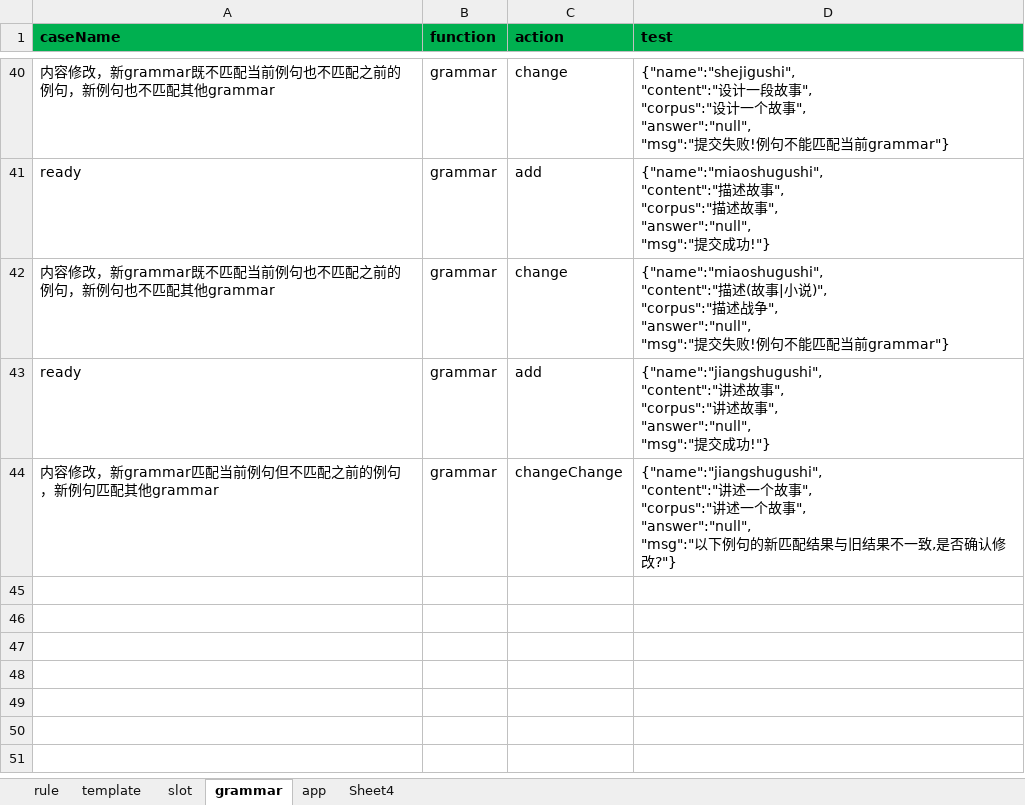
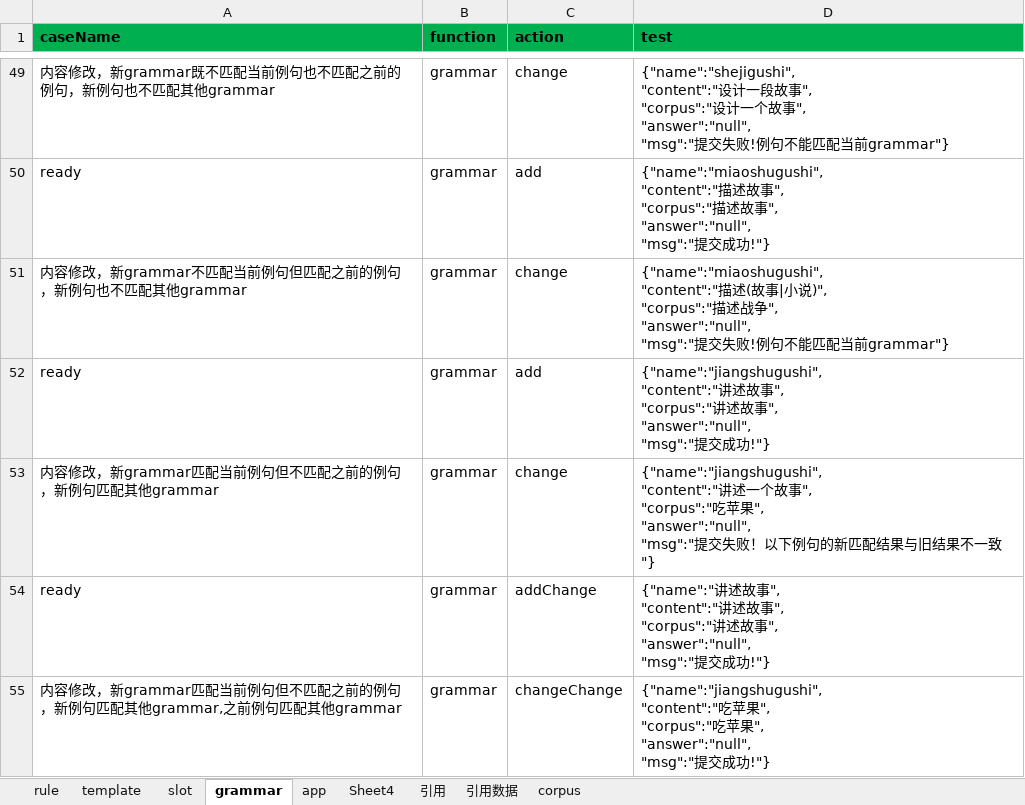
Before and after one commit to spencerluo/grammar, an Excel workbook: config/grammar.xlsx, sheet grammar, drawn as a sheet; only a part is shown, gaps mark what is left out; values as stored, in another font and other column widths than the file's, no borders; addresses are those after the commit; ↵ is a line break in a cell; the diff covers the shown part only; the diff names each change by its address in the sheet, - before the commit and + after, or states it on an @@ line.

```diff
--- a/config/grammar.xlsx (sheet grammar)
+++ b/config/grammar.xlsx (sheet grammar)
+sheet tab: 引用
+sheet tab: 引用数据
+sheet tab: corpus
-A51 (caseName): …改，新grammar既不匹配当前例句也不匹配之前…
+A51 (caseName): …改，新grammar不匹配当前例句但匹配之前…
-C53 (action): changeChange
+C53 (action): change
-D53 (test): …", ↵ "corpus":"讲述一个故事", ↵ "answer":"null", ↵ "msg":"以下例句的新匹配结果与旧结果不一致,是否确认修改?"}
+D53 (test): …", ↵ "corpus":"吃苹果", ↵ "answer":"null", ↵ "msg":"提交失败！以下例句的新匹配结果与旧结果不一致"}
+row 54: ready | grammar | addChange | {"name":"讲述故事", ↵ "content":"讲述故事", ↵ "corpus":"讲述故事", ↵ "answer":"null", ↵ "msg":"提交成功!"}
+row 55: 内容修改，新grammar匹配当前例句但不匹配之前的例句，新例句匹配其他grammar,之前例句匹配其他grammar | grammar | changeChange | {"name":"jiangshugushi", ↵ "content":"吃苹果", ↵ "corpus":"吃苹果", ↵ "answer":"null", ↵ "msg":"提交成功!"}
```
Also changed, not shown: 9 added rows and 6 edited cells elsewhere in this sheet, sheet rule, sheet Sheet4, sheet template, sheet slot, 19 other files.
